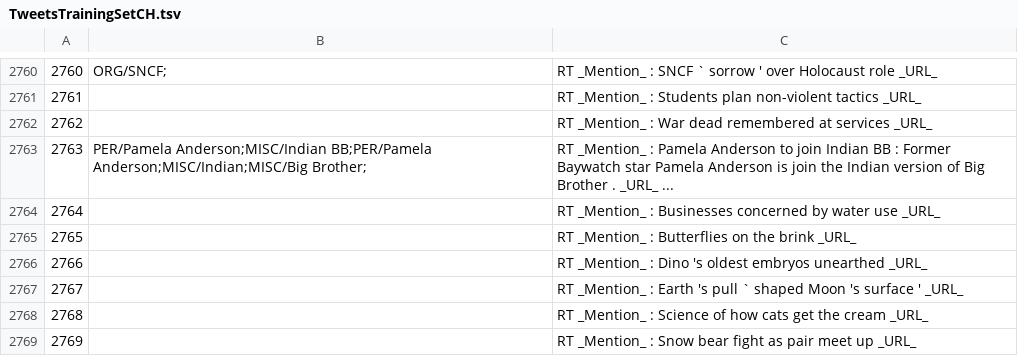
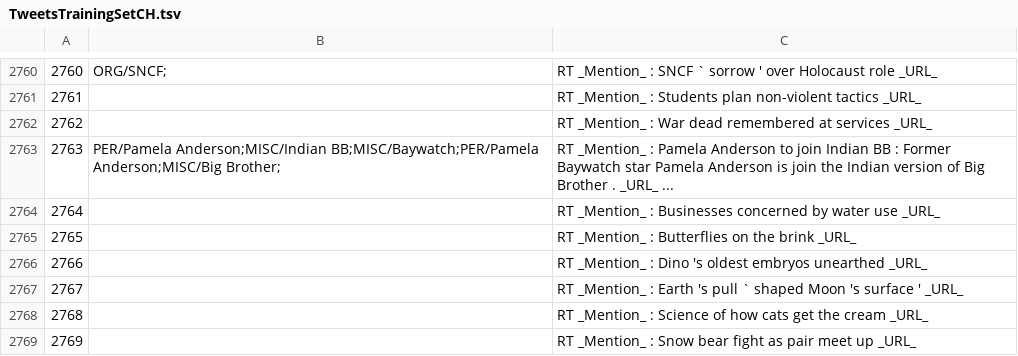
Before and after one commit to ampaeli/msm2013challengeTest, a TSV file: TweetsTrainingSetCH.tsv, drawn as a sheet; only a part is shown, gaps mark what is left out.

Commit message:
2763	PER/Pamela Anderson;MISC/Indian BB;PER/Pamela Anderson;MISC/Indian;MISC/Big Brother;	RT _Mention_ : Pamela Anderson to join Indian BB : Former Baywatch star Pamela Anderson is join the Indian version of Big Brother . _URL_ ...
2763	PER/Pamela Anderson;MISC/Indian BB;PER/Pamela Anderson;MISC/Indian;MISC/Big Brother;	RT _Mention_ : Pamela Anderson to join Indian BB : Former Baywatch star Pamela Anderson is join the Indian version of Big Brother . _URL_ ...
2763	PER/Pamela Anderson;MISC/Indian BB;MISC/Baywatch;PER/Pamela Anderson;MISC/Big Brother;	RT _Mention_ : Pamela Anderson to join Indian BB : Former Baywatch star Pamela Anderson is join the Indian version of Big Brother . _URL_ ...

```diff
--- a/TweetsTrainingSetCH.tsv
+++ b/TweetsTrainingSetCH.tsv
@@ -2762,3 +2762,3 @@
 2762		RT _Mention_ : War dead remembered at services _URL_
-2763	PER/Pamela Anderson;MISC/Indian BB;PER/Pamela Anderson;MISC/Indian;MISC/Big Brother;	RT _Mention_ : Pamela Anderson to join Indian BB : Former Baywatch star Pamela Anderson is join the Indian version of Big Brother . _URL_ ...
+2763	PER/Pamela Anderson;MISC/Indian BB;MISC/Baywatch;PER/Pamela Anderson;MISC/Big Brother;	RT _Mention_ : Pamela Anderson to join Indian BB : Former Baywatch star Pamela Anderson is join the Indian version of Big Brother . _URL_ ...
 2764		RT _Mention_ : Businesses concerned by water use _URL_
```
